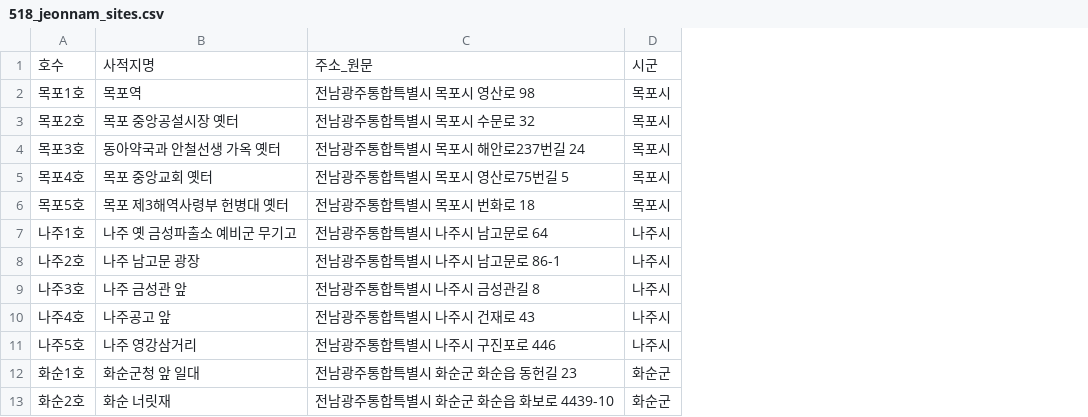
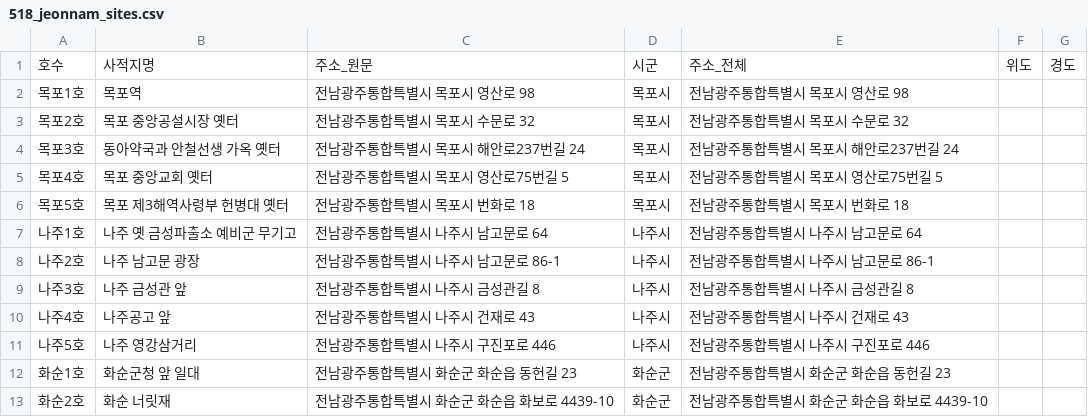
Before and after one commit to historiassam-beep/jge-seosik, a CSV file: history-cards/data/research/518_jeonnam_sites.csv, drawn as a sheet; only a part is shown; the diff names each change by its address in the sheet, - before the commit and + after, or states it on an @@ line.

```diff
--- a/history-cards/data/research/518_jeonnam_sites.csv
+++ b/history-cards/data/research/518_jeonnam_sites.csv
+column E, rows 1-13: 주소_전체 | 전남광주통합특별시 목포시 영산로 98 | 전남광주통합특별시 목포시 수문로 32 | 전남광주통합특별시 목포시 해안로237번길 24 | 전남광주통합특별시 목포시 영산로75번길 5 | 전남광주통합특별시 목포시 번화로 18 | 전남광주통합특별시 나주시 남고문로 64 | 전남광주통합특별시 나주시 남고문로 86-1 | 전남광주통합특별시 나주시 금성관길 8 | 전남광주통합특별시 나주시 건재로 43 | 전남광주통합특별시 나주시 구진포로 446 | 전남광주통합특별시 화순군 화순읍 동헌길 23 | 전남광주통합특별시 화순군 화순읍 화보로 4439-10
+column F, row 1: 위도
+column G, row 1: 경도
```
Also changed, not shown: 11 other files.
